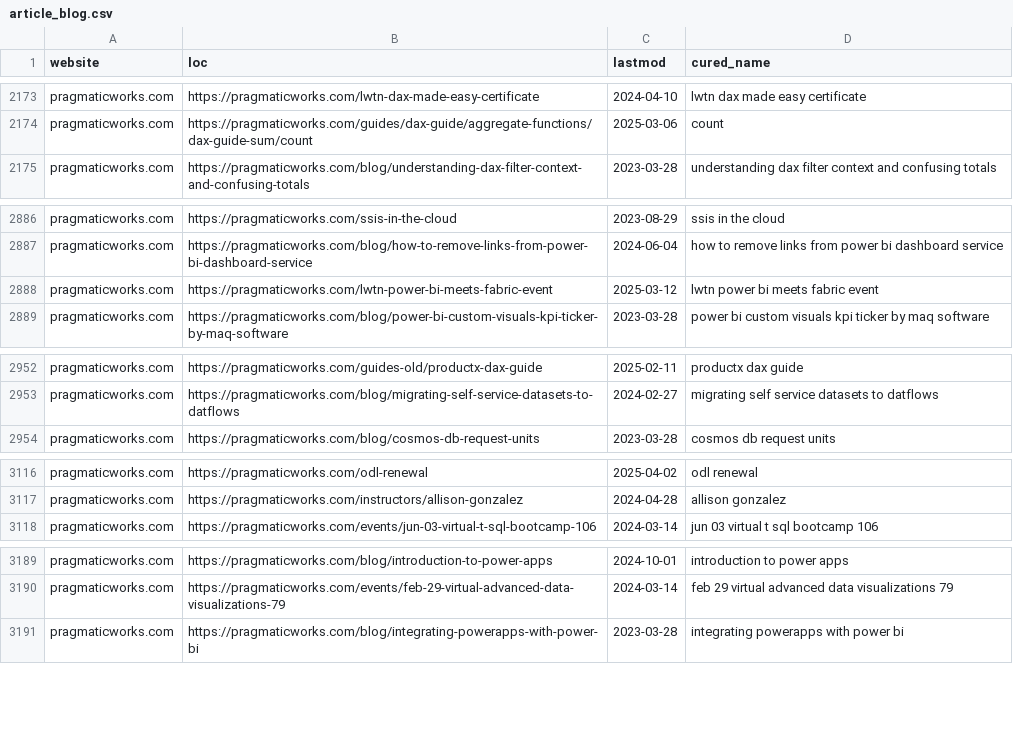
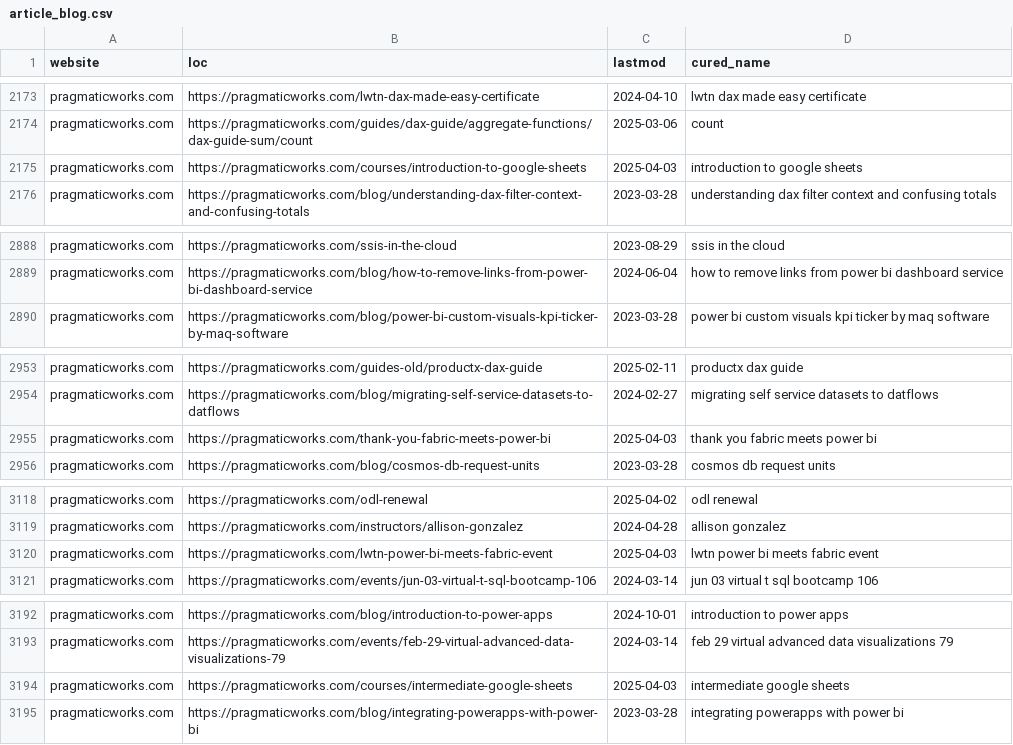
Before and after one commit to julian-passebecq/newsai_script, a CSV file: data/article_blog.csv, drawn as a sheet; only a part is shown, gaps mark what is left out; removed rows and columns are numbered as before the commit, all else as after; the diff covers the shown part only; the diff names each change by its address in the sheet, - before the commit and + after, or states it on an @@ line.

```diff
--- a/data/article_blog.csv
+++ b/data/article_blog.csv
+row 2175: pragmaticworks.com | https://pragmaticworks.com/courses/introduction-to-google-sheets | 2025-04-03 | introduction to google sheets
-row 2888: pragmaticworks.com | https://pragmaticworks.com/lwtn-power-bi-meets-fabric-event | 2025-03-12 | lwtn power bi meets fabric event
+row 2955: pragmaticworks.com | https://pragmaticworks.com/thank-you-fabric-meets-power-bi | 2025-04-03 | thank you fabric meets power bi
+row 3120: pragmaticworks.com | https://pragmaticworks.com/lwtn-power-bi-meets-fabric-event | 2025-04-03 | lwtn power bi meets fabric event
+row 3194: pragmaticworks.com | https://pragmaticworks.com/courses/intermediate-google-sheets | 2025-04-03 | intermediate google sheets
```
Also changed, not shown: 1 added row, 2 removed rows and 44 moved rows elsewhere in this file, data/sitemap.csv.
